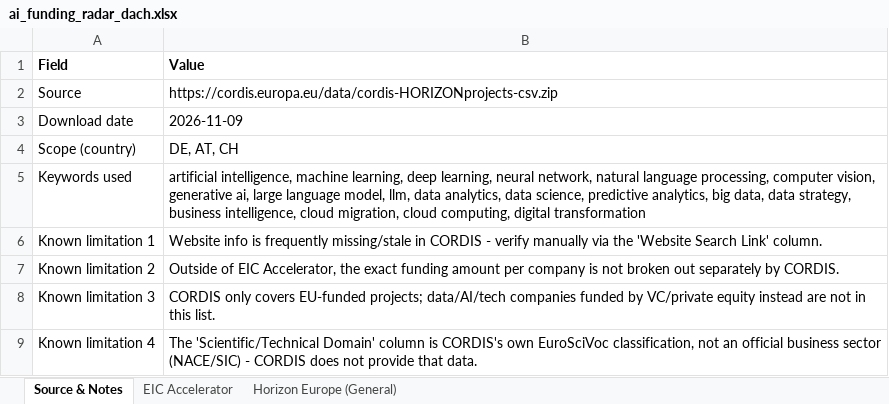
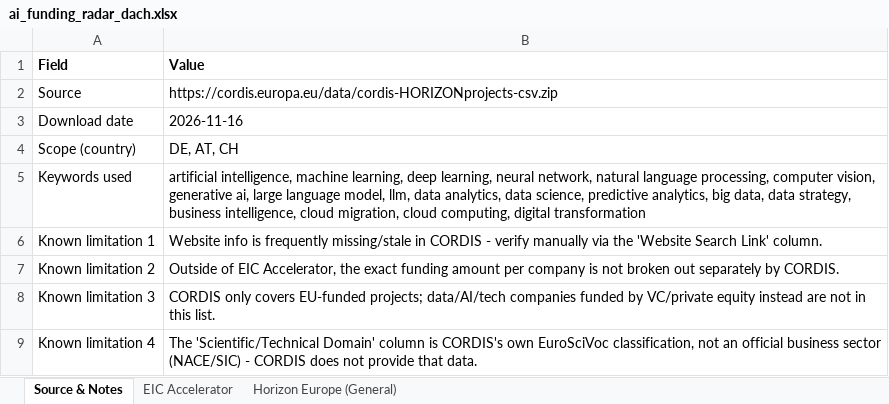
Before and after one commit to tuanasuslu/cordis-data-ai-funding-radar, an Excel workbook: ai_funding_radar_dach.xlsx, sheet Source & Notes, drawn as a sheet; values as stored, in another font and other column widths than the file's, no borders; the diff names each change by its address in the sheet, - before the commit and + after, or states it on an @@ line.

```diff
--- a/ai_funding_radar_dach.xlsx (sheet Source & Notes)
+++ b/ai_funding_radar_dach.xlsx (sheet Source & Notes)
-B3 (Value): 2026-11-09
+B3 (Value): 2026-11-16
```
Also changed, not shown: sheet Horizon Europe (General), sheet EIC Accelerator.
